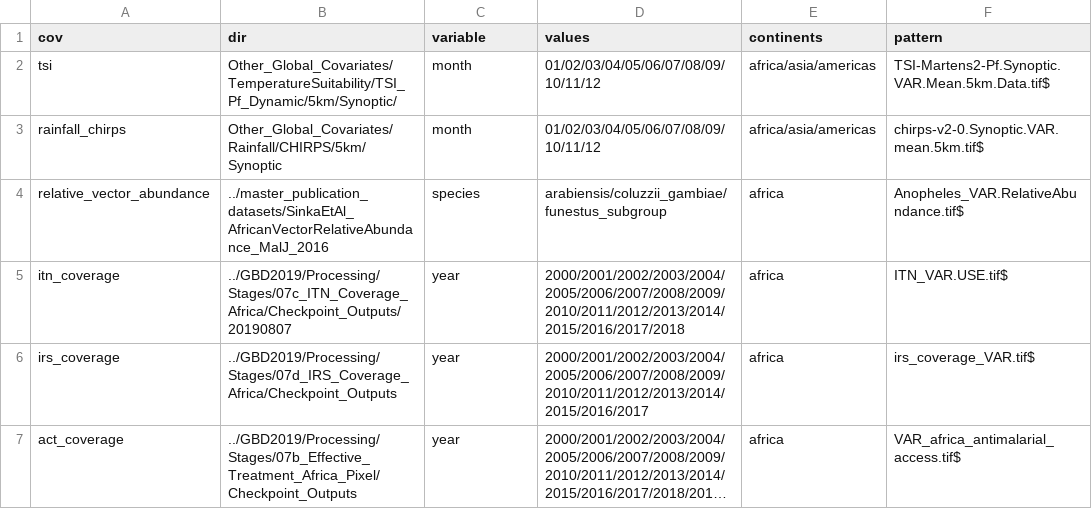
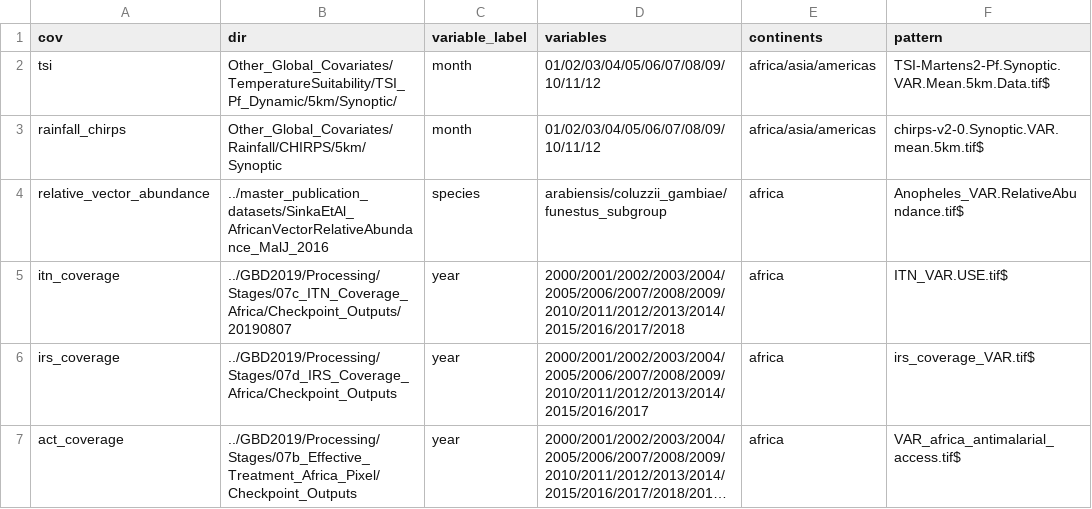
Before and after one commit to InstituteforDiseaseModeling/archetypes-intervention-impact, a CSV file: archetypes/01_extract_covariates/map_covariates.csv, drawn as a sheet; long unchanged cells end in ….

```diff
--- a/archetypes/01_extract_covariates/map_covariates.csv
+++ b/archetypes/01_extract_covariates/map_covariates.csv
@@ -1,2 +1,2 @@
-cov,dir,variable,values,continents,pattern
+cov,dir,variable_label,variables,continents,pattern
 tsi,Other_Global_Covariates/TemperatureSuitability/TSI_Pf_Dynamic/5km/Synoptic/,month,01/02/03/04/05/06/07/08/09/10/11/12,africa/asia/americas,TSI-Martens2-Pf.Synoptic.VAR.Mean.5km.Data.tif$
```
Also changed, not shown: 9 other files.
